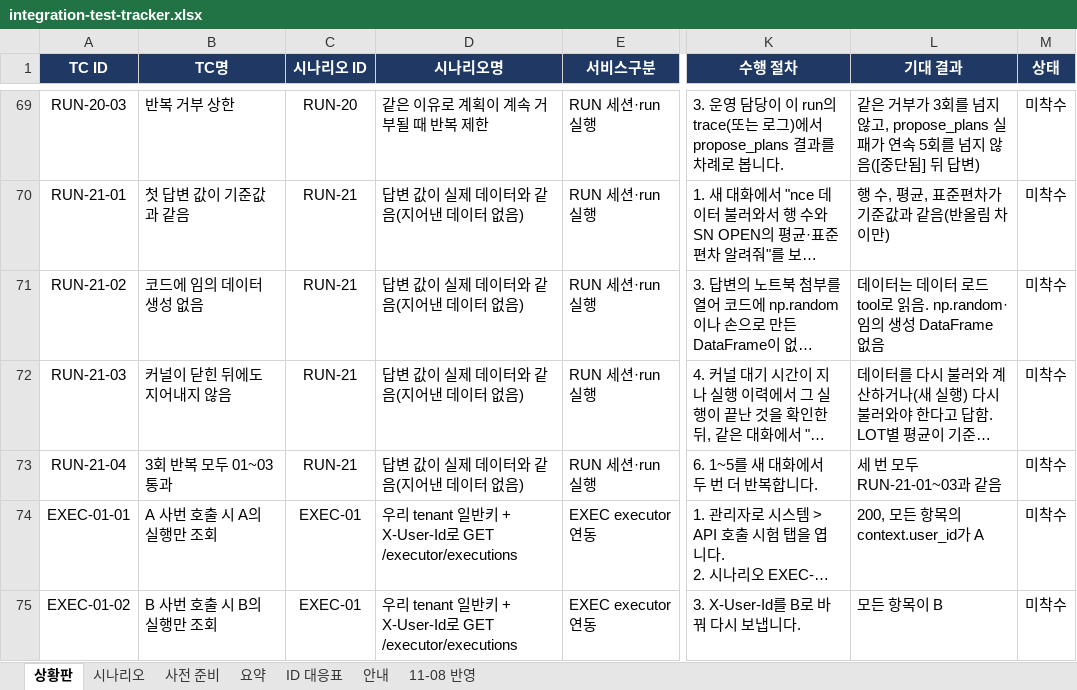
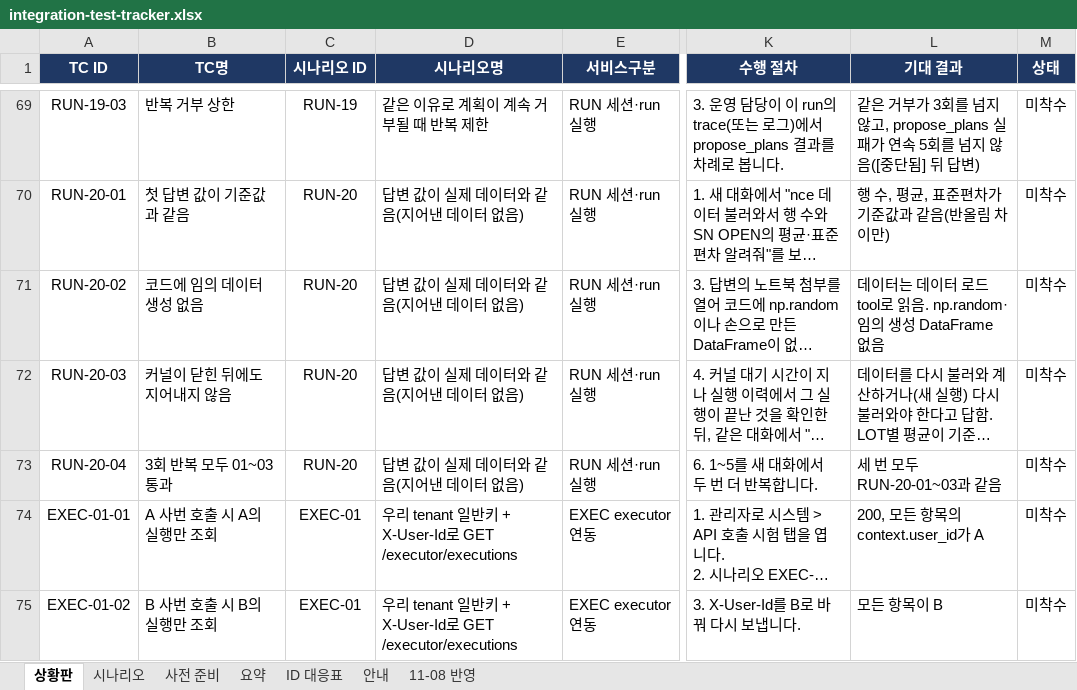
Before and after one commit to KimHwaJin/pr-agentic-service, an Excel workbook: docs/integration-test/integration-test-tracker.xlsx, sheet 상황판, drawn as a sheet; only a part is shown, gaps mark what is left out; long unchanged cells end in …; values as stored, in another font and other column widths than the file's, no borders; conditional formats not drawn; the diff covers the shown part only; the diff names each change by its address in the sheet, - before the commit and + after, or states it on an @@ line.

```diff
--- a/docs/integration-test/integration-test-tracker.xlsx (sheet 상황판)
+++ b/docs/integration-test/integration-test-tracker.xlsx (sheet 상황판)
-A69 (TC ID): RUN-20-03
+A69 (TC ID): RUN-19-03
-C69 (시나리오 ID): RUN-20
+C69 (시나리오 ID): RUN-19
-A70 (TC ID): RUN-21-01
+A70 (TC ID): RUN-20-01
-C70:C73 (시나리오 ID): RUN-21
+C70:C73 (시나리오 ID): RUN-20
-A71 (TC ID): RUN-21-02
+A71 (TC ID): RUN-20-02
-A72 (TC ID): RUN-21-03
+A72 (TC ID): RUN-20-03
-A73 (TC ID): RUN-21-04
+A73 (TC ID): RUN-20-04
-L73 (기대 결과): 세 번 모두 RUN-21-01~03과 같음
+L73 (기대 결과): 세 번 모두 RUN-20-01~03과 같음
```
Also changed, not shown: 47 edited cells elsewhere in this sheet, sheet ID 대응표, sheet 11-08 반영, sheet 시나리오, sheet 안내, 12 other files.
